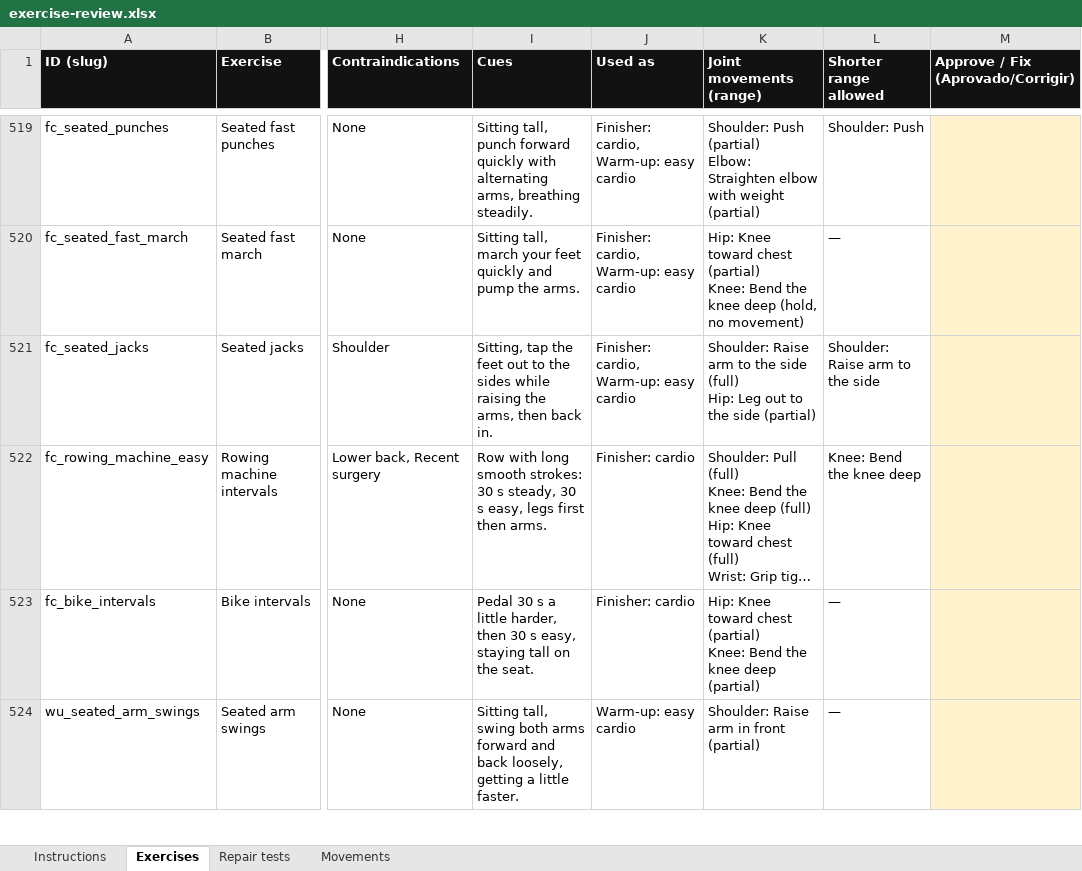
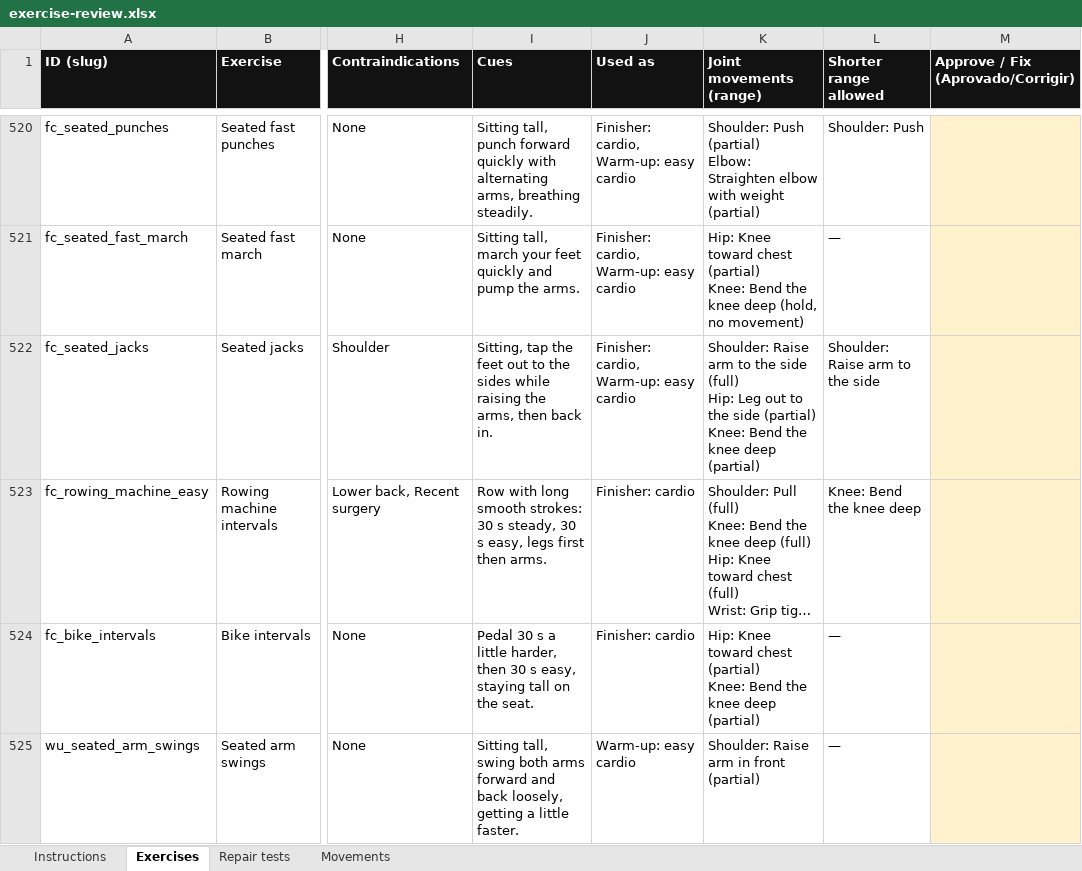
Before and after one commit to danielrodovalho228-ship-it/TapStrong-App, an Excel workbook: docs/review/exercise-review.xlsx, sheet Exercises, drawn as a sheet; only a part is shown, gaps mark what is left out; long unchanged cells end in …; values as stored, in another font and other column widths than the file's, no borders; addresses are those after the commit; ↵ is a line break in a cell; the diff covers the shown part only; the diff names each change by its address in the sheet, - before the commit and + after, or states it on an @@ line.

```diff
--- a/docs/review/exercise-review.xlsx (sheet Exercises)
+++ b/docs/review/exercise-review.xlsx (sheet Exercises)
-K522 (Joint movements (range)): …side (partial)
+K522 (Joint movements (range)): …side (partial) ↵ Knee: Bend the knee deep (partial)
```
Also changed, not shown: 1 added row and 26 edited cells elsewhere in this sheet, sheet Instructions.
